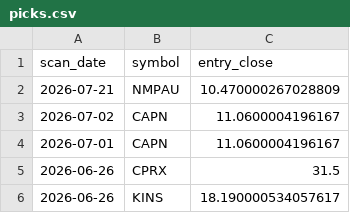
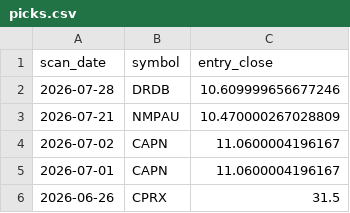
Before and after one commit to StockGem26/my-screener-site, a CSV file: docs/history/picks.csv, drawn as a sheet; only a part is shown; the shorter side is filled out with more unchanged rows; the diff names each change by its address in the sheet, - before the commit and + after, or states it on an @@ line.

```diff
--- a/docs/history/picks.csv
+++ b/docs/history/picks.csv
+row 2: 2026-07-28 | DRDB | 10.609999656677246
```
Also changed, not shown: 2 other files.
